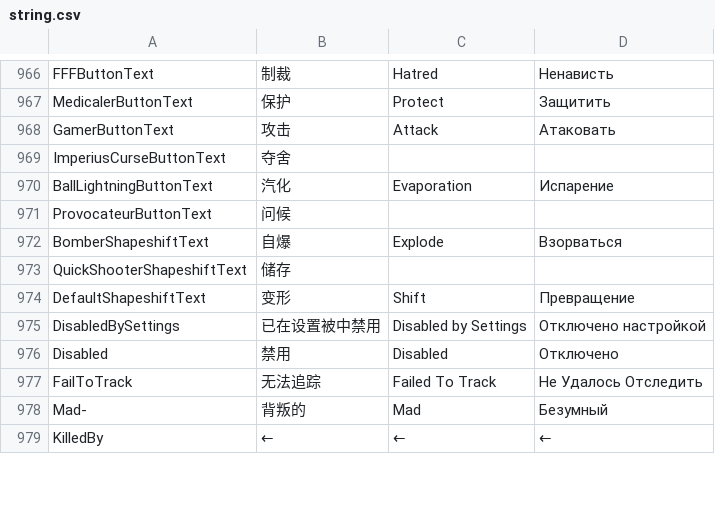
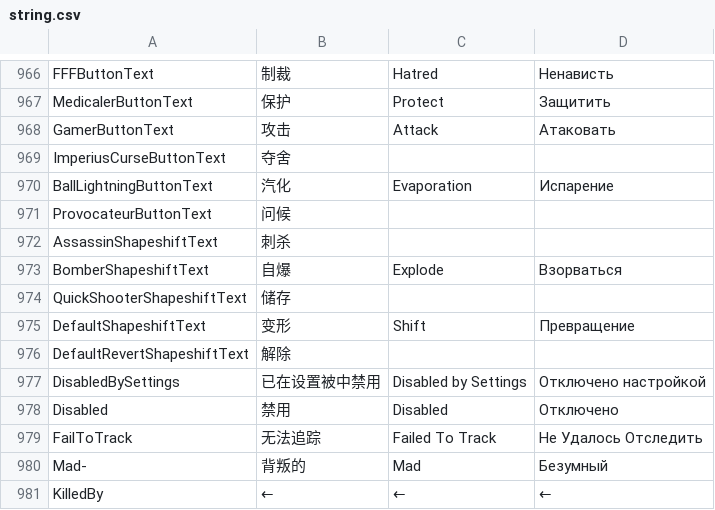
Before and after one commit to tukasa0001/TownOfHost, a CSV file: Resources/string.csv, drawn as a sheet; only a part is shown, gaps mark what is left out.

Commit message:
Add Text To Assassin Button

```diff
--- a/Resources/string.csv
+++ b/Resources/string.csv
@@ -971,2 +971,3 @@ BallLightningButtonText,汽化,Evaporation,Испарение
 ProvocateurButtonText,问候
+AssassinShapeshiftText,刺杀
 BomberShapeshiftText,自爆,Explode,Взорваться
@@ -974,2 +975,3 @@ QuickShooterShapeshiftText,储存
 DefaultShapeshiftText,变形,Shift,Превращение
+DefaultRevertShapeshiftText,解除
 DisabledBySettings,已在设置被中禁用,Disabled by Settings,Отключено настройкой
```
Also changed, not shown: 1 other file.
